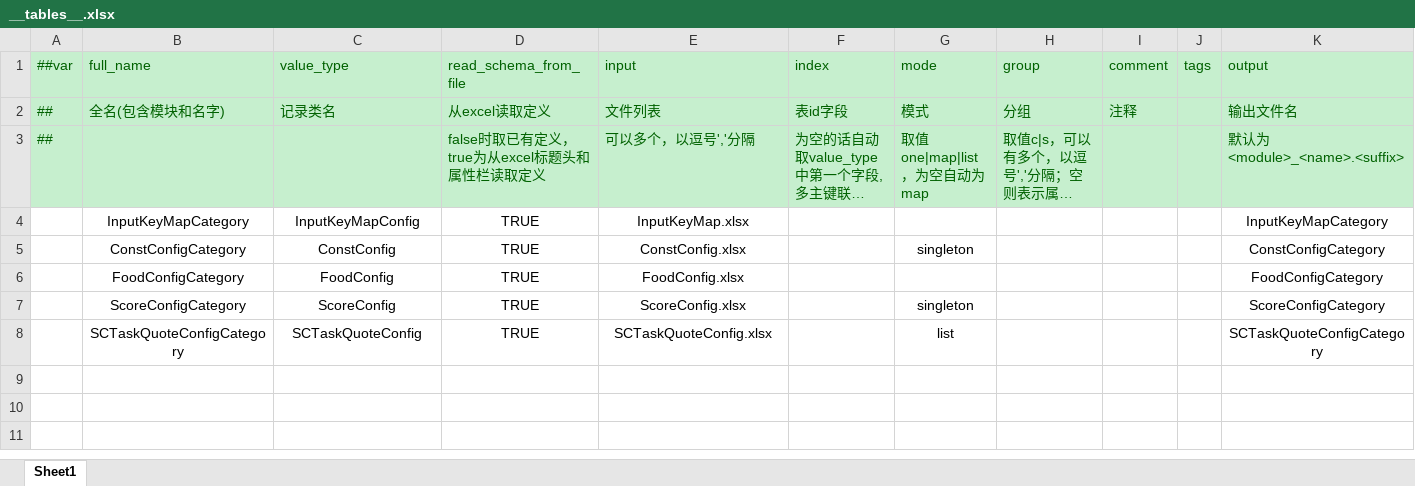
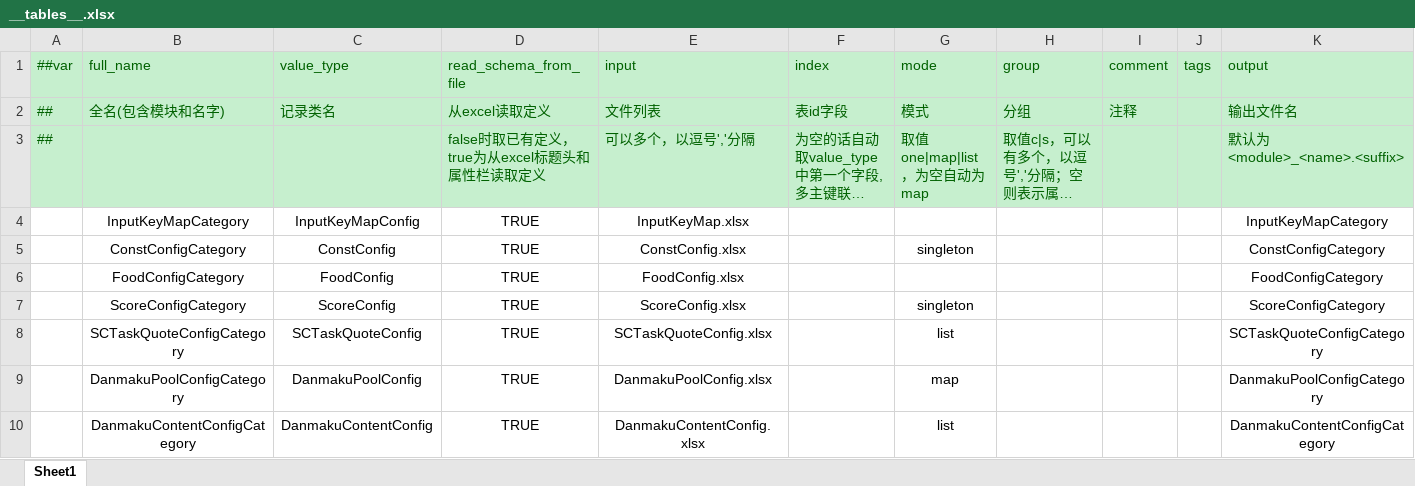
Before and after one commit to CLeopar/GP-TestRepo, an Excel workbook: HotGuy/Assets/Config/Excel/__tables__.xlsx, sheet Sheet1, drawn as a sheet; long unchanged cells end in …; values as stored, in another font and other column widths than the file's, no borders; the diff names each change by its address in the sheet, - before the commit and + after, or states it on an @@ line.

```diff
--- a/HotGuy/Assets/Config/Excel/__tables__.xlsx (sheet Sheet1)
+++ b/HotGuy/Assets/Config/Excel/__tables__.xlsx (sheet Sheet1)
+row 9:  | DanmakuPoolConfigCategory | DanmakuPoolConfig | TRUE | DanmakuPoolConfig.xlsx |  | map |  |  |  | DanmakuPoolConfigCategory
+row 10:  | DanmakuContentConfigCategory | DanmakuContentConfig | TRUE | DanmakuContentConfig.xlsx |  | list |  |  |  | DanmakuContentConfigCategory
```
Also changed, not shown: HotGuy/Assets/Config/Excel/SCTaskQuoteConfig.xlsx, 39 other files.
